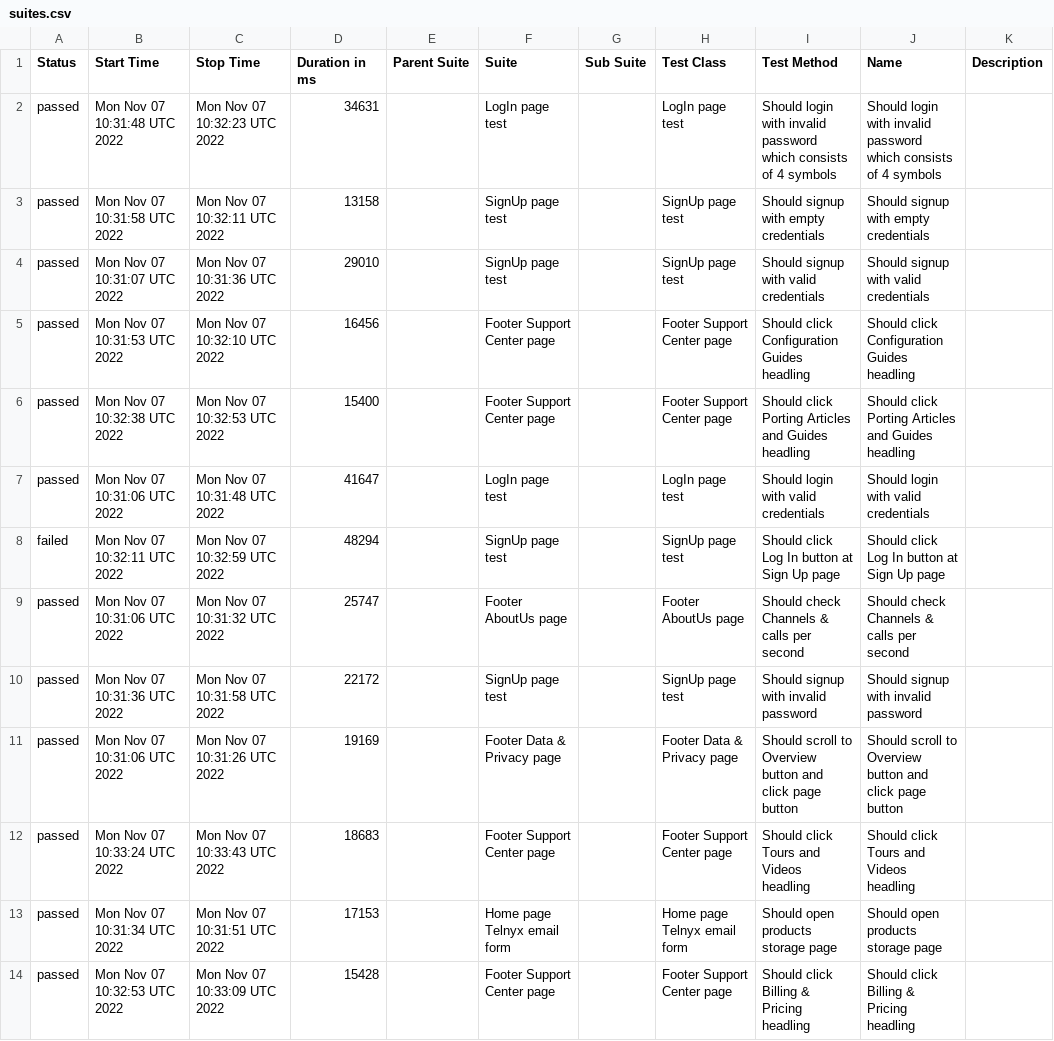
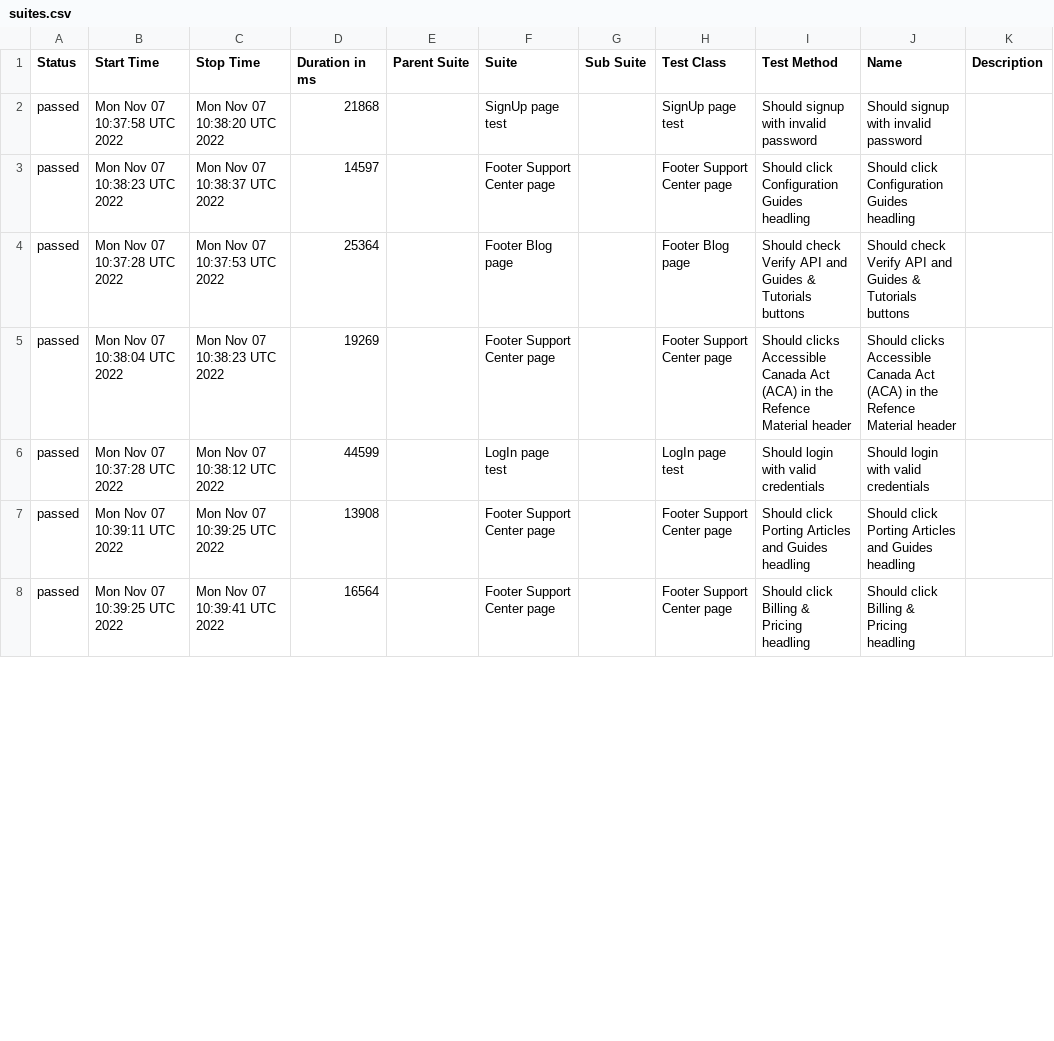
Before and after one commit to Kar1stan/WebdriverTelnyxTest, a CSV file: data/suites.csv, drawn as a sheet; only a part is shown; the diff covers the shown part only.

Commit message:
Deploying to gh-pages from @ Kar1stan/WebdriverTelnyxTest@cb7b0c13252bad1ba4877829137309fb42a80dac 🚀

```diff
--- a/data/suites.csv
+++ b/data/suites.csv
@@ -1,14 +1,8 @@
 "Status","Start Time","Stop Time","Duration in ms","Parent Suite","Suite","Sub Suite","Test Class","Test Method","Name","Description"
-"passed","Mon Nov 07 10:31:48 UTC 2022","Mon Nov 07 10:32:23 UTC 2022","34631","","LogIn page test","","LogIn page test","Should login with invalid password which consists of 4 symbols","Should login with invalid password which consists of 4 symbols",""
-"passed","Mon Nov 07 10:31:58 UTC 2022","Mon Nov 07 10:32:11 UTC 2022","13158","","SignUp page test","","SignUp page test","Should signup with empty credentials","Should signup with empty credentials",""
-"passed","Mon Nov 07 10:31:07 UTC 2022","Mon Nov 07 10:31:36 UTC 2022","29010","","SignUp page test","","SignUp page test","Should signup with valid credentials","Should signup with valid credentials",""
-"passed","Mon Nov 07 10:31:53 UTC 2022","Mon Nov 07 10:32:10 UTC 2022","16456","","Footer Support Center page","","Footer Support Center page","Should click Configuration Guides headling","Should click Configuration Guides headling",""
-"passed","Mon Nov 07 10:32:38 UTC 2022","Mon Nov 07 10:32:53 UTC 2022","15400","","Footer Support Center page","","Footer Support Center page","Should click Porting Articles and Guides headling","Should click Porting Articles and Guides headling",""
-"passed","Mon Nov 07 10:31:06 UTC 2022","Mon Nov 07 10:31:48 UTC 2022","41647","","LogIn page test","","LogIn page test","Should login with valid credentials","Should login with valid credentials",""
-"failed","Mon Nov 07 10:32:11 UTC 2022","Mon Nov 07 10:32:59 UTC 2022","48294","","SignUp page test","","SignUp page test","Should click Log In button at Sign Up page","Should click Log In button at Sign Up page",""
-"passed","Mon Nov 07 10:31:06 UTC 2022","Mon Nov 07 10:31:32 UTC 2022","25747","","Footer AboutUs page","","Footer AboutUs page","Should check Channels & calls per second","Should check Channels & calls per second",""
-"passed","Mon Nov 07 10:31:36 UTC 2022","Mon Nov 07 10:31:58 UTC 2022","22172","","SignUp page test","","SignUp page test","Should signup with invalid password","Should signup with invalid password",""
-"passed","Mon Nov 07 10:31:06 UTC 2022","Mon Nov 07 10:31:26 UTC 2022","19169","","Footer Data & Privacy page","","Footer Data & Privacy page","Should scroll to Overview button and click page button","Should scroll to Overview button and click page button",""
-"passed","Mon Nov 07 10:33:24 UTC 2022","Mon Nov 07 10:33:43 UTC 2022","18683","","Footer Support Center page","","Footer Support Center page","Should click Tours and Videos headling","Should click Tours and Videos headling",""
-"passed","Mon Nov 07 10:31:34 UTC 2022","Mon Nov 07 10:31:51 UTC 2022","17153","","Home page Telnyx email form","","Home page Telnyx email form","Should open products storage page","Should open products storage page",""
-"passed","Mon Nov 07 10:32:53 UTC 2022","Mon Nov 07 10:33:09 UTC 2022","15428","","Footer Support Center page","","Footer Support Center page","Should click Billing & Pricing headling","Should click Billing & Pricing headling",""
+"passed","Mon Nov 07 10:37:58 UTC 2022","Mon Nov 07 10:38:20 UTC 2022","21868","","SignUp page test","","SignUp page test","Should signup with invalid password","Should signup with invalid password",""
+"passed","Mon Nov 07 10:38:23 UTC 2022","Mon Nov 07 10:38:37 UTC 2022","14597","","Footer Support Center page","","Footer Support Center page","Should click Configuration Guides headling","Should click Configuration Guides headling",""
+"passed","Mon Nov 07 10:37:28 UTC 2022","Mon Nov 07 10:37:53 UTC 2022","25364","","Footer Blog page","","Footer Blog page","Should check Verify API and Guides & Tutorials buttons","Should check Verify API and Guides & Tutorials buttons",""
+"passed","Mon Nov 07 10:38:04 UTC 2022","Mon Nov 07 10:38:23 UTC 2022","19269","","Footer Support Center page","","Footer Support Center page","Should clicks Accessible Canada Act (ACA) in the Refence Material header","Should clicks Accessible Canada Act (ACA) in the Refence Material header",""
+"passed","Mon Nov 07 10:37:28 UTC 2022","Mon Nov 07 10:38:12 UTC 2022","44599","","LogIn page test","","LogIn page test","Should login with valid credentials","Should login with valid credentials",""
+"passed","Mon Nov 07 10:39:11 UTC 2022","Mon Nov 07 10:39:25 UTC 2022","13908","","Footer Support Center page","","Footer Support Center page","Should click Porting Articles and Guides headling","Should click Porting Articles and Guides headling",""
+"passed","Mon Nov 07 10:39:25 UTC 2022","Mon Nov 07 10:39:41 UTC 2022","16564","","Footer Support Center page","","Footer Support Center page","Should click Billing & Pricing headling","Should click Billing & Pricing headling",""
```
Also changed, not shown: 8 added rows, 2 removed rows and 19 edited cells elsewhere in this file, 55 other files.
